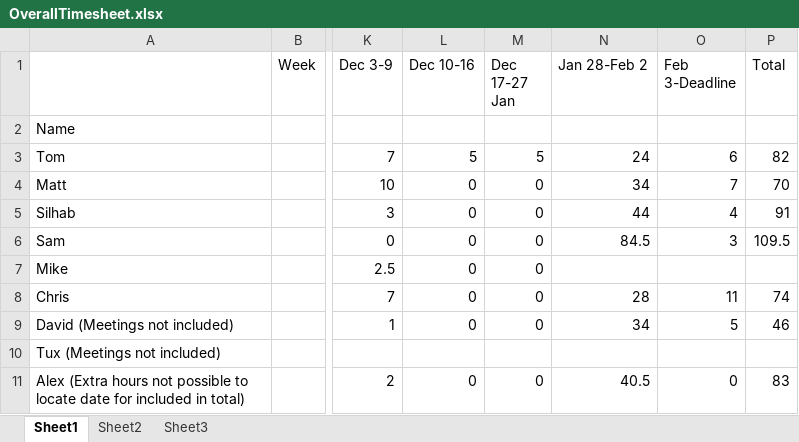
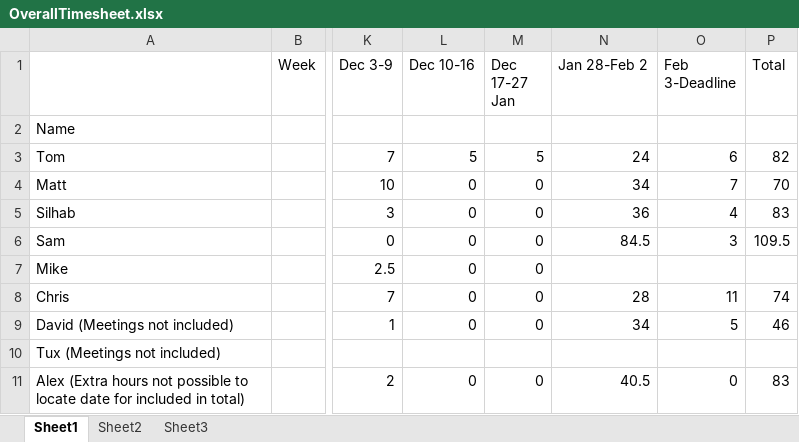
Before and after one commit to a-badyda/2nd-Year-Group-project, an Excel workbook: N17/man/timesheets/OverallTimesheet.xlsx, sheet Sheet1, drawn as a sheet; only a part is shown, gaps mark what is left out; values as stored, in another font and other column widths than the file's, no borders; the diff names each change by its address in the sheet, - before the commit and + after, or states it on an @@ line.

Commit message:
Timesheet - Wednesday match edit

```diff
--- a/N17/man/timesheets/OverallTimesheet.xlsx (sheet Sheet1)
+++ b/N17/man/timesheets/OverallTimesheet.xlsx (sheet Sheet1)
-N5 (Jan 28-Feb 2): 44
+N5 (Jan 28-Feb 2): 36
-P5 (Total): 91
+P5 (Total): 83
```
